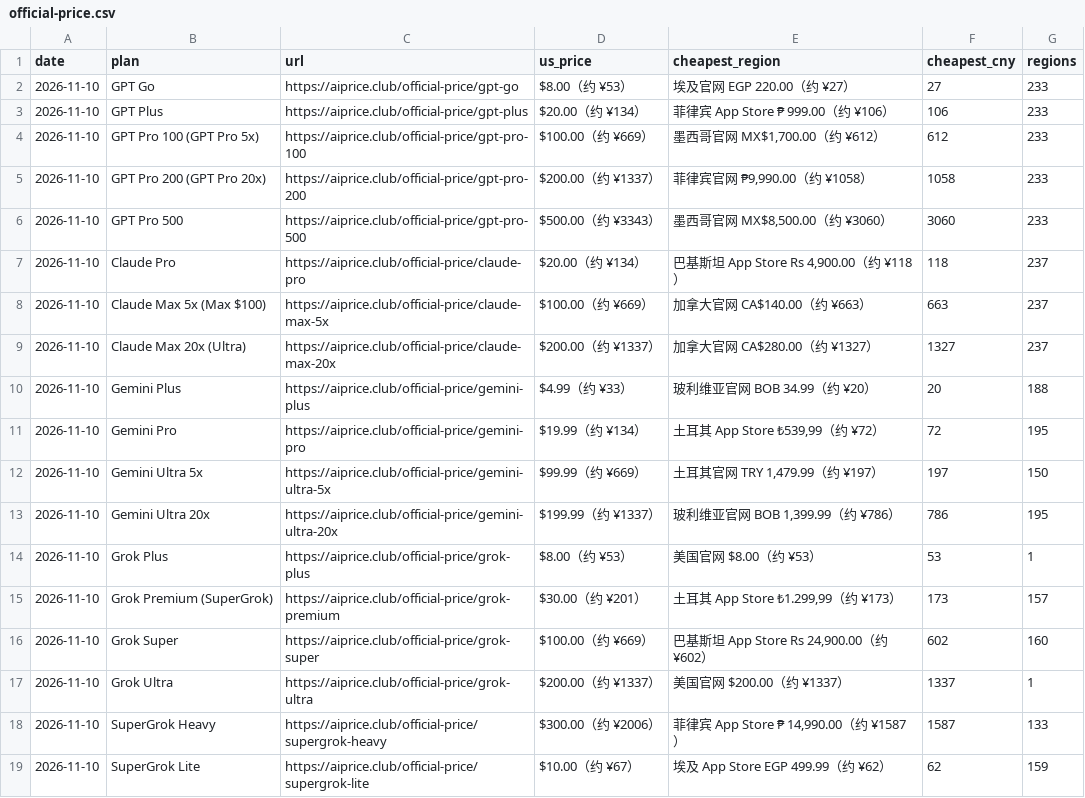
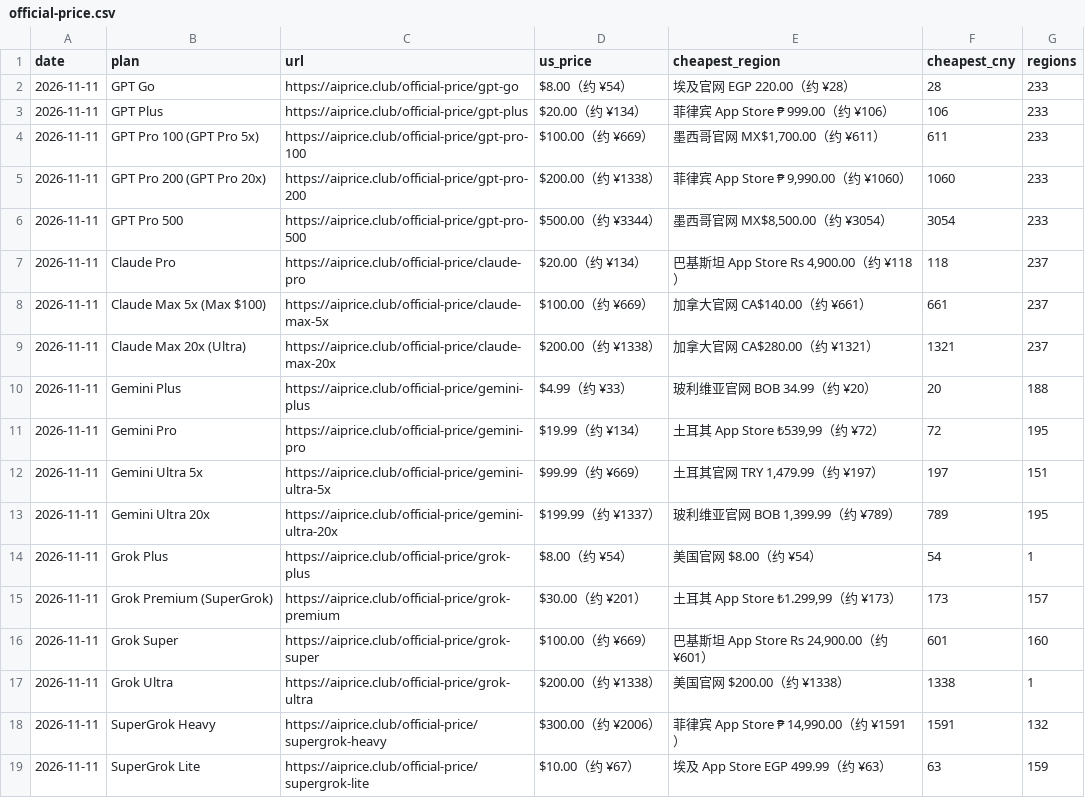
Before and after one commit to AIprice-club/aiprice, a CSV file: data/official-price.csv, drawn as a sheet.

```diff
--- a/data/official-price.csv
+++ b/data/official-price.csv
@@ -1,19 +1,19 @@
 date,plan,url,us_price,cheapest_region,cheapest_cny,regions
-2026-11-10,GPT Go,https://aiprice.club/official-price/gpt-go,$8.00（约 ¥53）,埃及官网 EGP 220.00（约 ¥27）,27,233
-2026-11-10,GPT Plus,https://aiprice.club/official-price/gpt-plus,$20.00（约 ¥134）,菲律宾 App Store ₱ 999.00（约 ¥106）,106,233
-2026-11-10,GPT Pro 100 (GPT Pro 5x),https://aiprice.club/official-price/gpt-pro-100,$100.00（约 ¥669）,"墨西哥官网 MX$1,700.00（约 ¥612）",612,233
-2026-11-10,GPT Pro 200 (GPT Pro 20x),https://aiprice.club/official-price/gpt-pro-200,$200.00（约 ¥1337）,"菲律宾官网 ₱9,990.00（约 ¥1058）",1058,233
-2026-11-10,GPT Pro 500,https://aiprice.club/official-price/gpt-pro-500,$500.00（约 ¥3343）,"墨西哥官网 MX$8,500.00（约 ¥3060）",3060,233
-2026-11-10,Claude Pro,https://aiprice.club/official-price/claude-pro,$20.00（约 ¥134）,"巴基斯坦 App Store Rs 4,900.00（约 ¥118）",118,237
-2026-11-10,Claude Max 5x (Max $100),https://aiprice.club/official-price/claude-max-5x,$100.00（约 ¥669）,加拿大官网 CA$140.00（约 ¥663）,663,237
-2026-11-10,Claude Max 20x (Ultra),https://aiprice.club/official-price/claude-max-20x,$200.00（约 ¥1337）,加拿大官网 CA$280.00（约 ¥1327）,1327,237
-2026-11-10,Gemini Plus,https://aiprice.club/official-price/gemini-plus,$4.99（约 ¥33）,玻利维亚官网 BOB 34.99（约 ¥20）,20,188
-2026-11-10,Gemini Pro,https://aiprice.club/official-price/gemini-pro,$19.99（约 ¥134）,"土耳其 App Store ₺539,99（约 ¥72）",72,195
-2026-11-10,Gemini Ultra 5x,https://aiprice.club/official-price/gemini-ultra-5x,$99.99（约 ¥669）,"土耳其官网 TRY 1,479.99（约 ¥197）",197,150
-2026-11-10,Gemini Ultra 20x,https://aiprice.club/official-price/gemini-ultra-20x,$199.99（约 ¥1337）,"玻利维亚官网 BOB 1,399.99（约 ¥786）",786,195
-2026-11-10,Grok Plus,https://aiprice.club/official-price/grok-plus,$8.00（约 ¥53）,美国官网 $8.00（约 ¥53）,53,1
-2026-11-10,Grok Premium (SuperGrok),https://aiprice.club/official-price/grok-premium,$30.00（约 ¥201）,"土耳其 App Store ₺1.299,99（约 ¥173）",173,157
-2026-11-10,Grok Super,https://aiprice.club/official-price/grok-super,$100.00（约 ¥669）,"巴基斯坦 App Store Rs 24,900.00（约 ¥602）",602,160
-2026-11-10,Grok Ultra,https://aiprice.club/official-price/grok-ultra,$200.00（约 ¥1337）,美国官网 $200.00（约 ¥1337）,1337,1
-2026-11-10,SuperGrok Heavy,https://aiprice.club/official-price/supergrok-heavy,$300.00（约 ¥2006）,"菲律宾 App Store ₱ 14,990.00（约 ¥1587）",1587,133
-2026-11-10,SuperGrok Lite,https://aiprice.club/official-price/supergrok-lite,$10.00（约 ¥67）,埃及 App Store EGP 499.99（约 ¥62）,62,159
+2026-11-11,GPT Go,https://aiprice.club/official-price/gpt-go,$8.00（约 ¥54）,埃及官网 EGP 220.00（约 ¥28）,28,233
+2026-11-11,GPT Plus,https://aiprice.club/official-price/gpt-plus,$20.00（约 ¥134）,菲律宾 App Store ₱ 999.00（约 ¥106）,106,233
+2026-11-11,GPT Pro 100 (GPT Pro 5x),https://aiprice.club/official-price/gpt-pro-100,$100.00（约 ¥669）,"墨西哥官网 MX$1,700.00（约 ¥611）",611,233
+2026-11-11,GPT Pro 200 (GPT Pro 20x),https://aiprice.club/official-price/gpt-pro-200,$200.00（约 ¥1338）,"菲律宾 App Store ₱ 9,990.00（约 ¥1060）",1060,233
+2026-11-11,GPT Pro 500,https://aiprice.club/official-price/gpt-pro-500,$500.00（约 ¥3344）,"墨西哥官网 MX$8,500.00（约 ¥3054）",3054,233
+2026-11-11,Claude Pro,https://aiprice.club/official-price/claude-pro,$20.00（约 ¥134）,"巴基斯坦 App Store Rs 4,900.00（约 ¥118）",118,237
+2026-11-11,Claude Max 5x (Max $100),https://aiprice.club/official-price/claude-max-5x,$100.00（约 ¥669）,加拿大官网 CA$140.00（约 ¥661）,661,237
+2026-11-11,Claude Max 20x (Ultra),https://aiprice.club/official-price/claude-max-20x,$200.00（约 ¥1338）,加拿大官网 CA$280.00（约 ¥1321）,1321,237
+2026-11-11,Gemini Plus,https://aiprice.club/official-price/gemini-plus,$4.99（约 ¥33）,玻利维亚官网 BOB 34.99（约 ¥20）,20,188
+2026-11-11,Gemini Pro,https://aiprice.club/official-price/gemini-pro,$19.99（约 ¥134）,"土耳其 App Store ₺539,99（约 ¥72）",72,195
+2026-11-11,Gemini Ultra 5x,https://aiprice.club/official-price/gemini-ultra-5x,$99.99（约 ¥669）,"土耳其官网 TRY 1,479.99（约 ¥197）",197,151
+2026-11-11,Gemini Ultra 20x,https://aiprice.club/official-price/gemini-ultra-20x,$199.99（约 ¥1337）,"玻利维亚官网 BOB 1,399.99（约 ¥789）",789,195
+2026-11-11,Grok Plus,https://aiprice.club/official-price/grok-plus,$8.00（约 ¥54）,美国官网 $8.00（约 ¥54）,54,1
+2026-11-11,Grok Premium (SuperGrok),https://aiprice.club/official-price/grok-premium,$30.00（约 ¥201）,"土耳其 App Store ₺1.299,99（约 ¥173）",173,157
+2026-11-11,Grok Super,https://aiprice.club/official-price/grok-super,$100.00（约 ¥669）,"巴基斯坦 App Store Rs 24,900.00（约 ¥601）",601,160
+2026-11-11,Grok Ultra,https://aiprice.club/official-price/grok-ultra,$200.00（约 ¥1338）,美国官网 $200.00（约 ¥1338）,1338,1
+2026-11-11,SuperGrok Heavy,https://aiprice.club/official-price/supergrok-heavy,$300.00（约 ¥2006）,"菲律宾 App Store ₱ 14,990.00（约 ¥1591）",1591,132
+2026-11-11,SuperGrok Lite,https://aiprice.club/official-price/supergrok-lite,$10.00（约 ¥67）,埃及 App Store EGP 499.99（约 ¥63）,63,159
```
Also changed, not shown: data/history/kawang-lowest.csv, data/history/official-price.csv, 2 other files.
